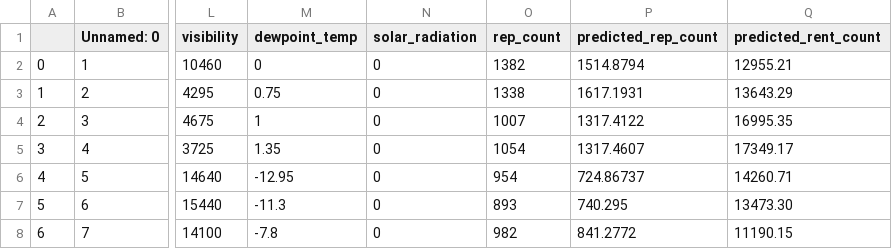
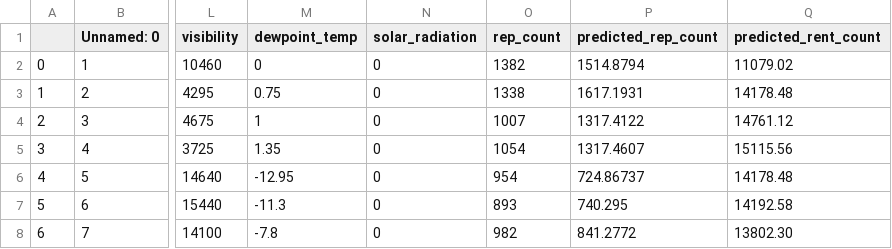
Before and after one commit to Jiian/seoulbike, a CSV file: data/7days_demo.csv, drawn as a sheet; only a part is shown, gaps mark what is left out; the diff names each change by its address in the sheet, - before the commit and + after, or states it on an @@ line.

Commit message:
Update 7days_demo.csv

```diff
--- a/data/7days_demo.csv
+++ b/data/7days_demo.csv
-Q2 (predicted_rent_count): 12955.21
+Q2 (predicted_rent_count): 11079.02
-Q3 (predicted_rent_count): 13643.29
+Q3 (predicted_rent_count): 14178.48
-Q4 (predicted_rent_count): 16995.35
+Q4 (predicted_rent_count): 14761.12
-Q5 (predicted_rent_count): 17349.17
+Q5 (predicted_rent_count): 15115.56
-Q6 (predicted_rent_count): 14260.71
+Q6 (predicted_rent_count): 14178.48
-Q7 (predicted_rent_count): 13473.30
+Q7 (predicted_rent_count): 14192.58
-Q8 (predicted_rent_count): 11190.15
+Q8 (predicted_rent_count): 13802.30
```
